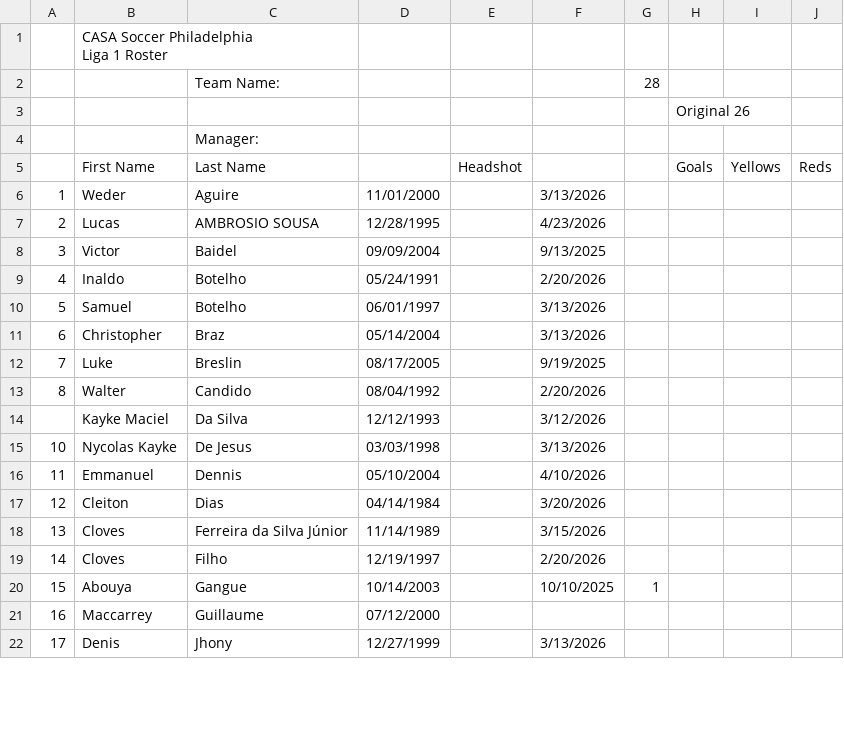
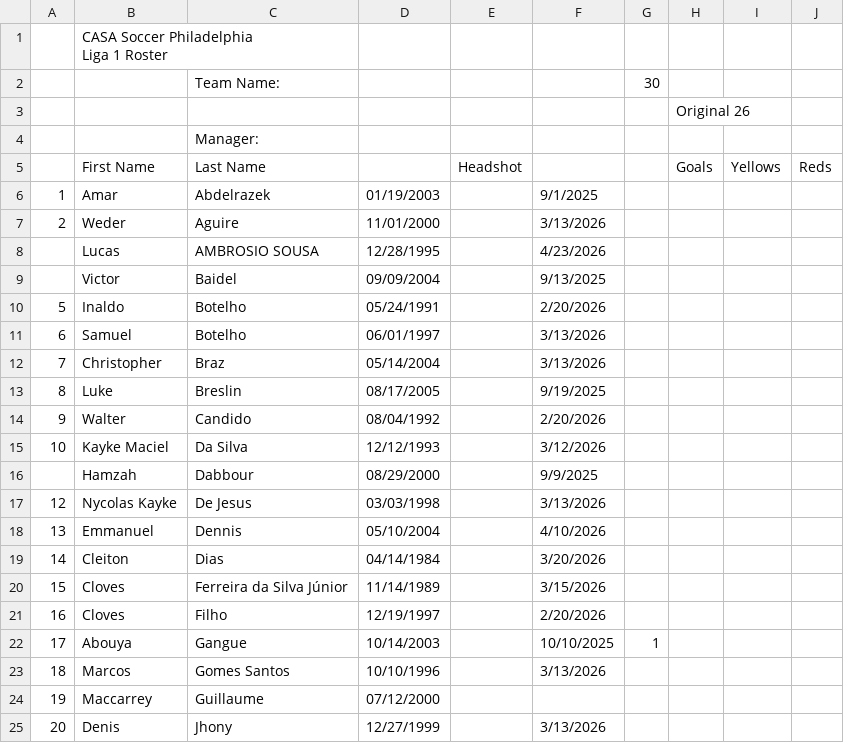
Before and after one commit to jbreslin33/footballhome, a CSV file: database/scraped-html/casa/roster-philadelphia-liga-1-lighthouse-boys-club.csv, drawn as a sheet; only a part is shown; the diff covers the shown part only.

Commit message:
data: update scraped HTML, SQL files, APSL/CASA data (May 1 2026)

```diff
--- a/database/scraped-html/casa/roster-philadelphia-liga-1-lighthouse-boys-club.csv
+++ b/database/scraped-html/casa/roster-philadelphia-liga-1-lighthouse-boys-club.csv
@@ -2,3 +2,3 @@
 Liga 1 Roster ","","","","","","","",""
-"","","Team Name:","","","","28","","",""
+"","","Team Name:","","","","30","","",""
 "","","","","","","","Original 26","",""
@@ -6,18 +6,21 @@ Liga 1 Roster ","","","","","","","",""
 "","First Name","Last Name","","Headshot","","","Goals","Yellows","Reds"
-"1","Weder","Aguire","11/01/2000","","3/13/2026","","","",""
-"2","Lucas","AMBROSIO  SOUSA","12/28/1995","","4/23/2026","","","",""
-"3","Victor","Baidel","09/09/2004","","9/13/2025","","","",""
-"4","Inaldo","Botelho","05/24/1991","","2/20/2026","","","",""
-"5","Samuel","Botelho","06/01/1997","","3/13/2026","","","",""
-"6","Christopher","Braz","05/14/2004","","3/13/2026","","","",""
-"7","Luke","Breslin","08/17/2005","","9/19/2025","","","",""
-"8","Walter","Candido","08/04/1992","","2/20/2026","","","",""
-"","Kayke Maciel","Da Silva","12/12/1993","","3/12/2026","","","",""
-"10","Nycolas Kayke","De Jesus","03/03/1998","","3/13/2026","","","",""
-"11","Emmanuel","Dennis","05/10/2004","","4/10/2026","","","",""
-"12","Cleiton","Dias","04/14/1984","","3/20/2026","","","",""
-"13","Cloves","Ferreira da Silva Júnior","11/14/1989","","3/15/2026","","","",""
-"14","Cloves","Filho","12/19/1997","","2/20/2026","","","",""
-"15","Abouya","Gangue","10/14/2003","","10/10/2025","1","","",""
-"16","Maccarrey","Guillaume","07/12/2000","","","","","",""
-"17","Denis","Jhony","12/27/1999","","3/13/2026","","","",""
+"1","Amar","Abdelrazek","01/19/2003","","9/1/2025","","","",""
+"2","Weder","Aguire","11/01/2000","","3/13/2026","","","",""
+"","Lucas","AMBROSIO  SOUSA","12/28/1995","","4/23/2026","","","",""
+"","Victor","Baidel","09/09/2004","","9/13/2025","","","",""
+"5","Inaldo","Botelho","05/24/1991","","2/20/2026","","","",""
+"6","Samuel","Botelho","06/01/1997","","3/13/2026","","","",""
+"7","Christopher","Braz","05/14/2004","","3/13/2026","","","",""
+"8","Luke","Breslin","08/17/2005","","9/19/2025","","","",""
+"9","Walter","Candido","08/04/1992","","2/20/2026","","","",""
+"10","Kayke Maciel","Da Silva","12/12/1993","","3/12/2026","","","",""
+"","Hamzah","Dabbour","08/29/2000","","9/9/2025","","","",""
+"12","Nycolas Kayke","De Jesus","03/03/1998","","3/13/2026","","","",""
+"13","Emmanuel","Dennis","05/10/2004","","4/10/2026","","","",""
+"14","Cleiton","Dias","04/14/1984","","3/20/2026","","","",""
+"15","Cloves","Ferreira da Silva Júnior","11/14/1989","","3/15/2026","","","",""
+"16","Cloves","Filho","12/19/1997","","2/20/2026","","","",""
+"17","Abouya","Gangue","10/14/2003","","10/10/2025","1","","",""
+"18","Marcos","Gomes Santos","10/10/1996","","3/13/2026","","","",""
+"19","Maccarrey","Guillaume","07/12/2000","","","","","",""
+"20","Denis","Jhony","12/27/1999","","3/13/2026","","","",""
```
Also changed, not shown: 1 removed row and 12 edited cells elsewhere in this file, 20 other files.
